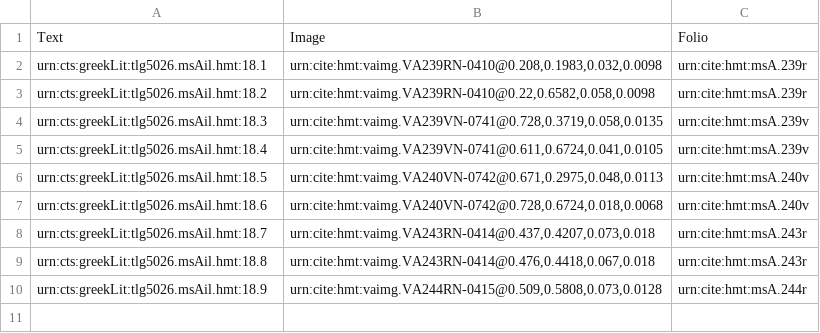
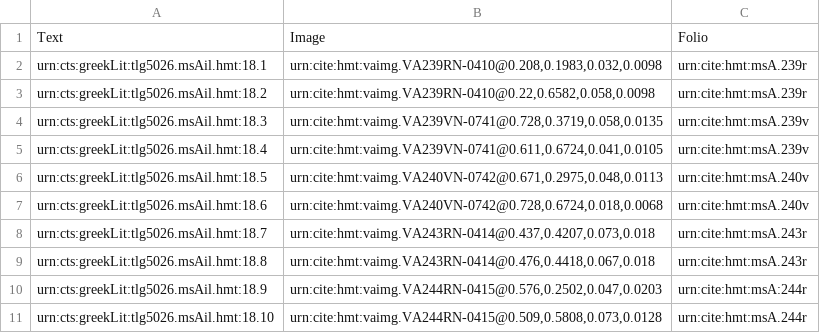
Before and after one commit to hmteditors/closed-hc-il18, a CSV file: venA/collections/venA-interlinear.csv, drawn as a sheet.

Commit message:
Update venA-interlinear.csv

```diff
--- a/venA/collections/venA-interlinear.csv
+++ b/venA/collections/venA-interlinear.csv
@@ -9,2 +9,3 @@ urn:cts:greekLit:tlg5026.msAil.hmt:18.7,"urn:cite:hmt:vaimg.VA243RN-0414@0.437,0
 urn:cts:greekLit:tlg5026.msAil.hmt:18.8,"urn:cite:hmt:vaimg.VA243RN-0414@0.476,0.4418,0.067,0.018",urn:cite:hmt:msA.243r
-urn:cts:greekLit:tlg5026.msAil.hmt:18.9,"urn:cite:hmt:vaimg.VA244RN-0415@0.509,0.5808,0.073,0.0128",urn:cite:hmt:msA.244r
+urn:cts:greekLit:tlg5026.msAil.hmt:18.9,"urn:cite:hmt:vaimg.VA244RN-0415@0.576,0.2502,0.047,0.0203",urn:cite:hmt:msA:244r
+urn:cts:greekLit:tlg5026.msAil.hmt:18.10,"urn:cite:hmt:vaimg.VA244RN-0415@0.509,0.5808,0.073,0.0128",urn:cite:hmt:msA.244r
```
